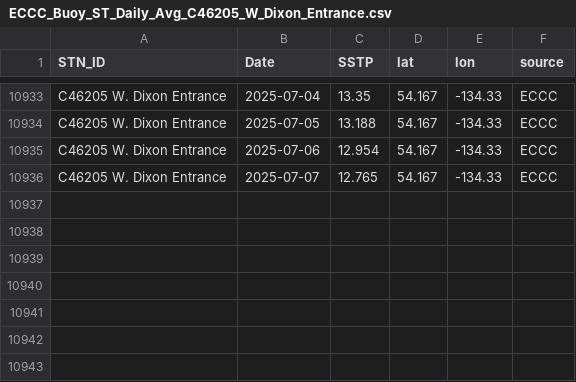
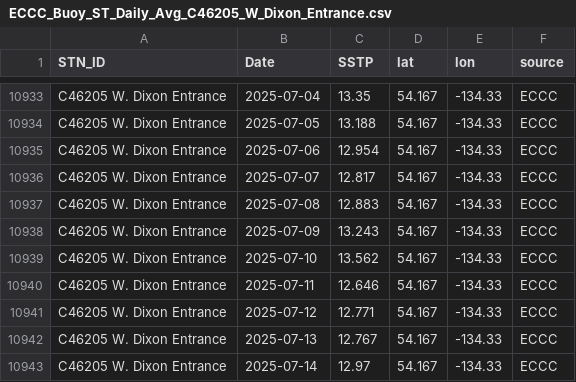
Before and after one commit to IOS-OSD-DPG/Pacific_SST_Monitoring, a CSV file: data/buoy_ST_daily/ECCC_Buoy_ST_Daily_Avg_C46205_W_Dixon_Entrance.csv, drawn as a sheet; only a part is shown, gaps mark what is left out.

```diff
--- a/data/buoy_ST_daily/ECCC_Buoy_ST_Daily_Avg_C46205_W_Dixon_Entrance.csv
+++ b/data/buoy_ST_daily/ECCC_Buoy_ST_Daily_Avg_C46205_W_Dixon_Entrance.csv
@@ -10935,2 +10935,9 @@
 "C46205 W. Dixon Entrance",2025-07-06,12.954,54.167,-134.33,"ECCC"
-"C46205 W. Dixon Entrance",2025-07-07,12.765,54.167,-134.33,"ECCC"
+"C46205 W. Dixon Entrance",2025-07-07,12.817,54.167,-134.33,"ECCC"
+"C46205 W. Dixon Entrance",2025-07-08,12.883,54.167,-134.33,"ECCC"
+"C46205 W. Dixon Entrance",2025-07-09,13.243,54.167,-134.33,"ECCC"
+"C46205 W. Dixon Entrance",2025-07-10,13.562,54.167,-134.33,"ECCC"
+"C46205 W. Dixon Entrance",2025-07-11,12.646,54.167,-134.33,"ECCC"
+"C46205 W. Dixon Entrance",2025-07-12,12.771,54.167,-134.33,"ECCC"
+"C46205 W. Dixon Entrance",2025-07-13,12.767,54.167,-134.33,"ECCC"
+"C46205 W. Dixon Entrance",2025-07-14,12.97,54.167,-134.33,"ECCC"
```
Also changed, not shown: data/buoy_ST_daily/ECCC_Buoy_ST_Daily_Avg_C46145_Central_Dixon_Entrance.csv, data/buoy_ST_daily/ECCC_Buoy_ST_Daily_Avg_C46183_N_Hecate_Strait.csv, 34 other files.
